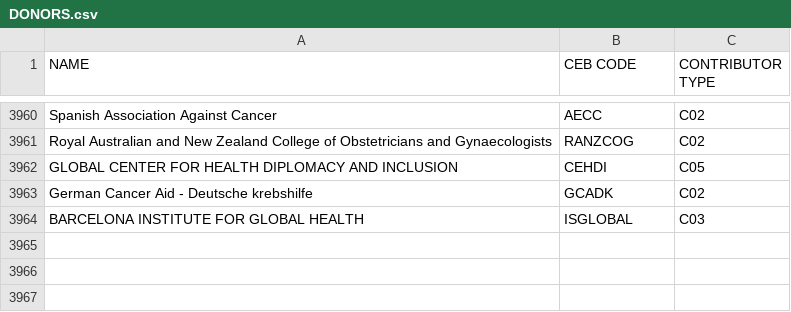
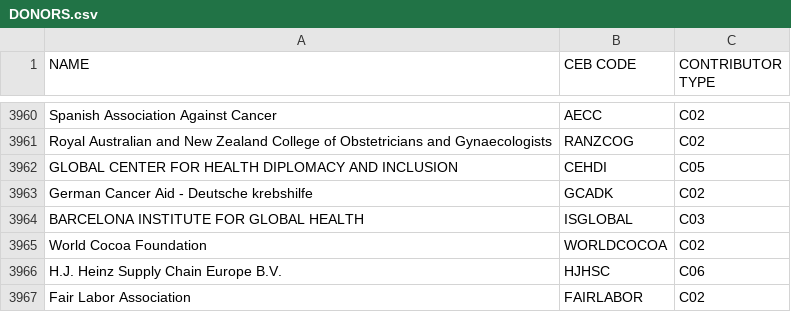
Before and after one commit to CEB-HLCM/FS-Public-Codes, a CSV file: DONORS.csv, drawn as a sheet; only a part is shown, gaps mark what is left out; the diff names each change by its address in the sheet, - before the commit and + after, or states it on an @@ line.

Commit message:
Updated DONORS

```diff
--- a/DONORS.csv
+++ b/DONORS.csv
+row 3965: World Cocoa Foundation | WORLDCOCOA | C02
+row 3966: H.J. Heinz Supply Chain Europe B.V. | HJHSC | C06
+row 3967: Fair Labor Association | FAIRLABOR | C02
```
